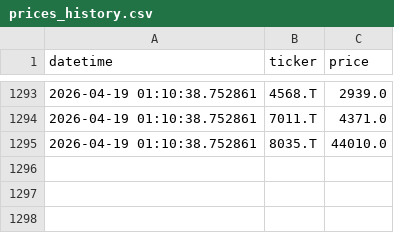
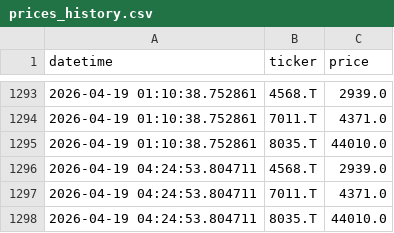
Before and after one commit to MWP1515/WEFF-Tracker-New, a CSV file: prices_history.csv, drawn as a sheet; only a part is shown, gaps mark what is left out; the diff names each change by its address in the sheet, - before the commit and + after, or states it on an @@ line.

```diff
--- a/prices_history.csv
+++ b/prices_history.csv
+row 1296: 2026-04-19 04:24:53.804711 | 4568.T | 2939.0
+row 1297: 2026-04-19 04:24:53.804711 | 7011.T | 4371.0
+row 1298: 2026-04-19 04:24:53.804711 | 8035.T | 44010.0
```
Also changed, not shown: portfolio_value_history.csv.
